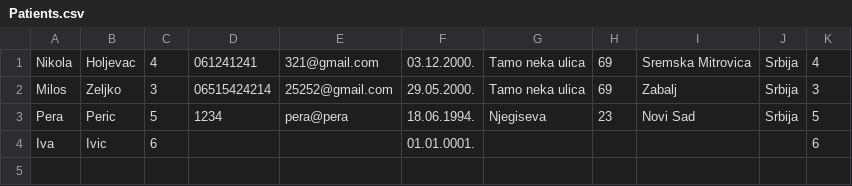
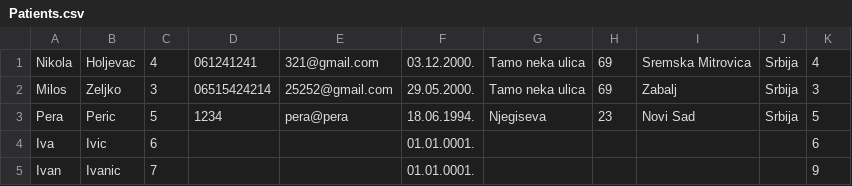
Before and after one commit to miloszeljko00/zdravstvena-ustanova, a CSV file: zdravstvena_ustanova/Resources/data/Patients.csv, drawn as a sheet; the diff names each change by its address in the sheet, - before the commit and + after, or states it on an @@ line.

```diff
--- a/zdravstvena_ustanova/Resources/data/Patients.csv
+++ b/zdravstvena_ustanova/Resources/data/Patients.csv
+row 5: Ivan | Ivanic | 7 |  |  | 01.01.0001. |  |  |  |  | 9
```
Also changed, not shown: zdravstvena_ustanova/Resources/data/ScheduledAppointments.csv, 8 other files.
